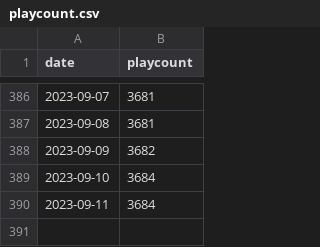
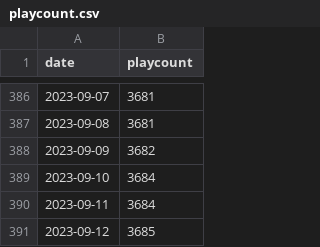
Before and after one commit to asashakira/maimai-playcount, a CSV file: playcount.csv, drawn as a sheet; only a part is shown, gaps mark what is left out.

```diff
--- a/playcount.csv
+++ b/playcount.csv
@@ -390 +390,2 @@ date,playcount
 2023-09-11,3684
+2023-09-12,3685
```
